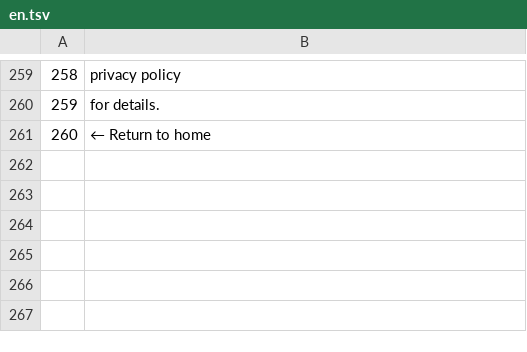
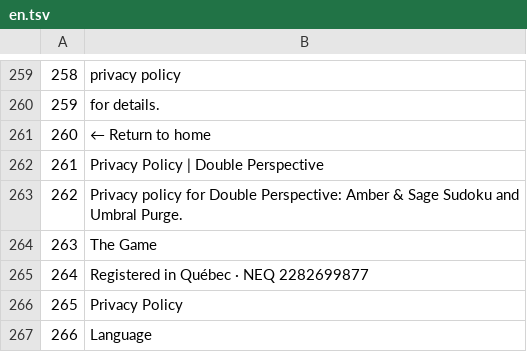
Before and after one commit to DoublePerspective/Double-Perspective, a TSV file: tools/i18n/en.tsv, drawn as a sheet; only a part is shown, gaps mark what is left out; the diff names each change by its address in the sheet, - before the commit and + after, or states it on an @@ line.

```diff
--- a/tools/i18n/en.tsv
+++ b/tools/i18n/en.tsv
+row 262: 261 | Privacy Policy | Double Perspective
+row 263: 262 | Privacy policy for Double Perspective: Amber & Sage Sudoku and Umbral Purge.
+row 264: 263 | The Game
+row 265: 264 | Registered in Québec · NEQ 2282699877
+row 266: 265 | Privacy Policy
+row 267: 266 | Language
```
Also changed, not shown: tools/i18n/fr.tsv, 16 other files.
